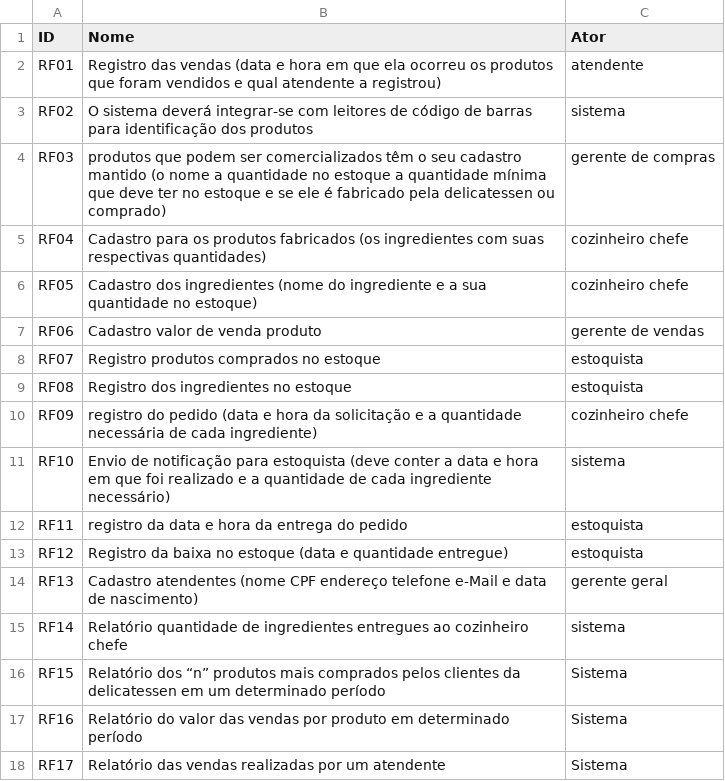
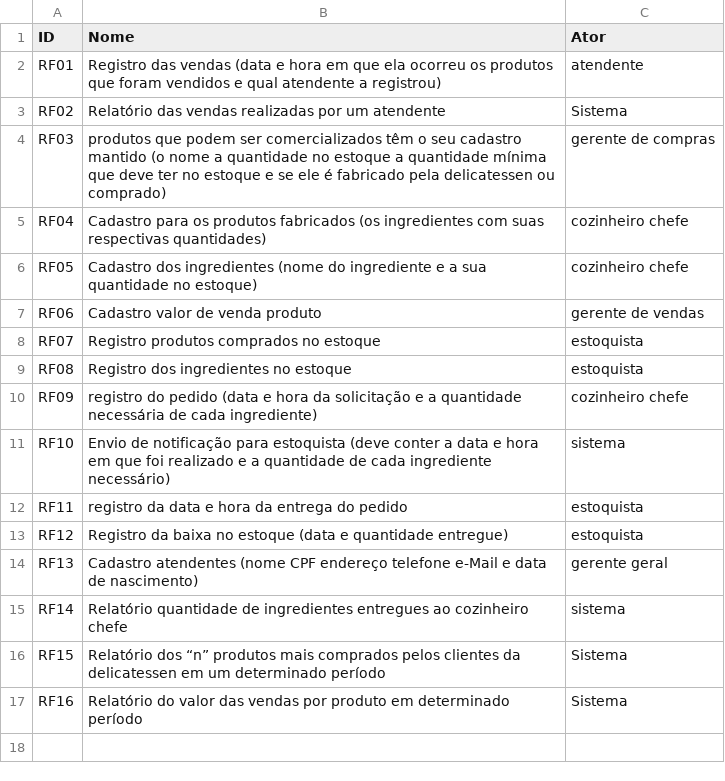
Before and after one commit to GuilhermeZimpeck/Engenharia-de-Requisitos, a CSV file: Minimundo2/Requisitos funcionais.csv, drawn as a sheet.

Commit message:
Update Requisitos funcionais.csv

```diff
--- a/Minimundo2/Requisitos funcionais.csv
+++ b/Minimundo2/Requisitos funcionais.csv
@@ -2,3 +2,3 @@ ID, Nome, Ator
 RF01,	Registro das vendas (data e hora em que ela ocorreu os produtos que foram vendidos e qual atendente a registrou),	atendente
-RF02,	O sistema deverá integrar-se com leitores de código de barras para identificação dos produtos,	sistema
+RF02,	Relatório das vendas realizadas por um atendente,	Sistema
 RF03,	produtos que podem ser comercializados têm o seu cadastro mantido (o nome a quantidade no estoque a quantidade mínima que deve ter no estoque e se ele é fabricado pela delicatessen ou comprado),	gerente de compras
@@ -17,2 +17 @@ RF15,	Relatório dos “n” produtos mais comprados pelos clientes da delicates
 RF16,	Relatório do valor das vendas por produto em determinado período,	Sistema
-RF17,	Relatório das vendas realizadas por um atendente,	Sistema
```
